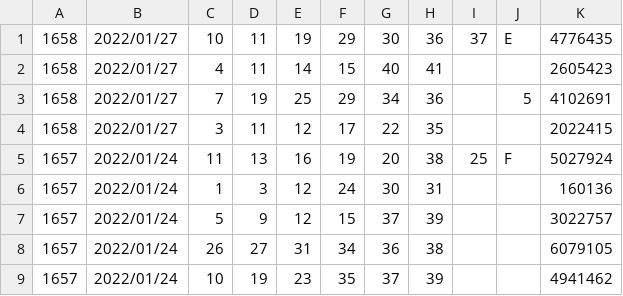
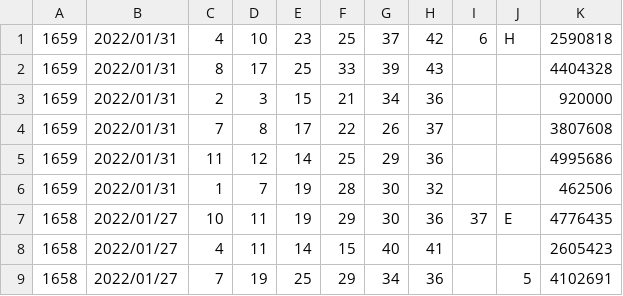
Before and after one commit to vpn62399/memo, a CSV file: loto6c.csv, drawn as a sheet; only a part is shown; the shorter side is filled out with more unchanged rows.

```diff
--- a/loto6c.csv
+++ b/loto6c.csv
@@ -1 +1,7 @@
+1659,2022/01/31,4,10,23,25,37,42,6,H,2590818
+1659,2022/01/31,8,17,25,33,39,43,,,4404328
+1659,2022/01/31,2,3,15,21,34,36,,,920000
+1659,2022/01/31,7,8,17,22,26,37,,,3807608
+1659,2022/01/31,11,12,14,25,29,36,,,4995686
+1659,2022/01/31,1,7,19,28,30,32,,,462506
 1658,2022/01/27,10,11,19,29,30,36,37,E,4776435
```
Also changed, not shown: loto6.csv, 5 other files.
